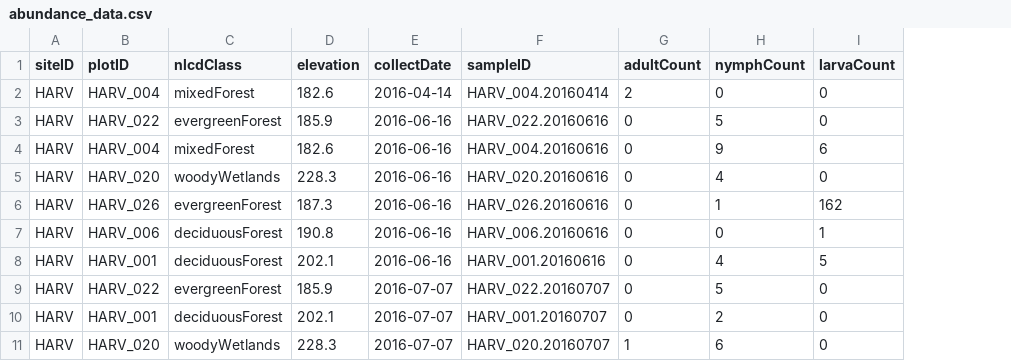
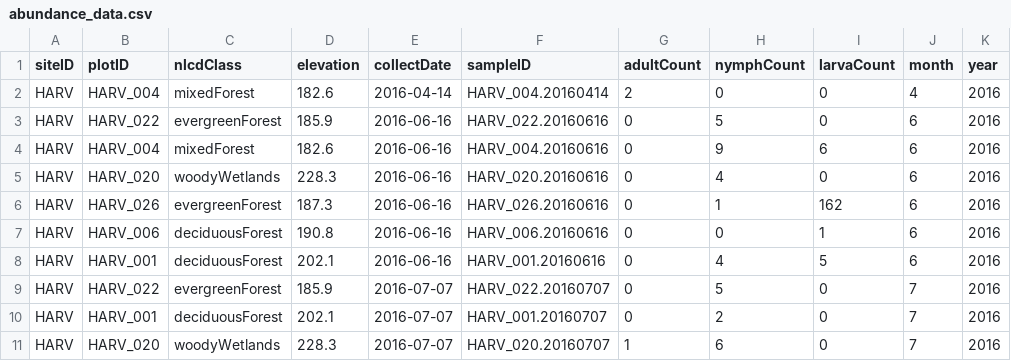
Before and after one commit to ECOL3960-Spring-2026/tick_chick_repo, a CSV file: data/processed/abundance_data.csv, drawn as a sheet; only a part is shown; the diff names each change by its address in the sheet, - before the commit and + after, or states it on an @@ line.

Commit message:
created monthly tick abundance and pathogen status tables

```diff
--- a/data/processed/abundance_data.csv
+++ b/data/processed/abundance_data.csv
+column J (month), rows 2-11: 4 | 6 | 6 | 6 | 6 | 6 | 6 | 7 | 7 | 7
+column K (year), rows 2-11: all 2016
```
Also changed, not shown: 5 other files.
